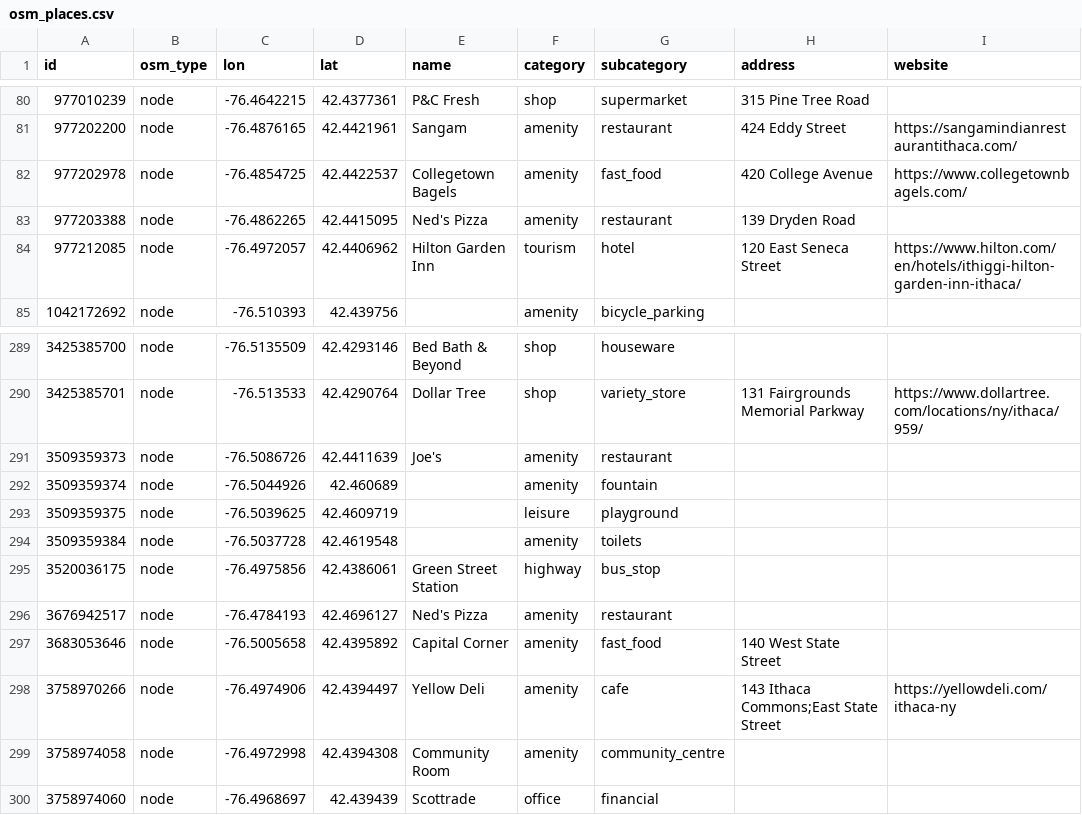
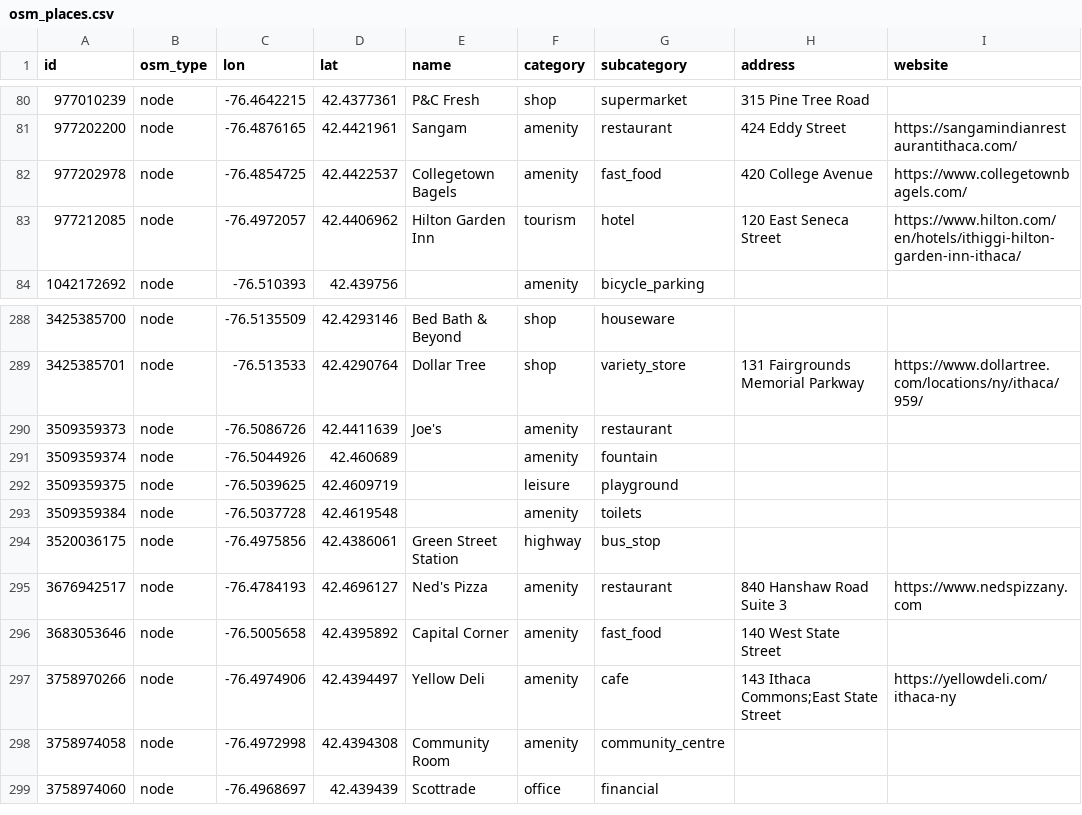
Before and after one commit to geonna51/SideQuest, a CSV file: data/open_street_map/osm_places.csv, drawn as a sheet; only a part is shown, gaps mark what is left out.

```diff
--- a/data/open_street_map/osm_places.csv
+++ b/data/open_street_map/osm_places.csv
@@ -82,3 +82,2 @@ id,osm_type,lon,lat,name,category,subcategory,address,website
 977202978,node,-76.4854725,42.4422537,Collegetown Bagels,amenity,fast_food,420 College Avenue,https://www.collegetownbagels.com/
-977203388,node,-76.4862265,42.4415095,Ned's Pizza,amenity,restaurant,139 Dryden Road,
 977212085,node,-76.4972057,42.4406962,Hilton Garden Inn,tourism,hotel,120 East Seneca Street,https://www.hilton.com/en/hotels/ithiggi-hilton-garden-inn-ithaca/
@@ -295,3 +294,3 @@ id,osm_type,lon,lat,name,category,subcategory,address,website
 3520036175,node,-76.4975856,42.4386061,Green Street Station,highway,bus_stop,,
-3676942517,node,-76.4784193,42.4696127,Ned's Pizza,amenity,restaurant,,
+3676942517,node,-76.4784193,42.4696127,Ned's Pizza,amenity,restaurant,840 Hanshaw Road Suite 3,https://www.nedspizzany.com
 3683053646,node,-76.5005658,42.4395892,Capital Corner,amenity,fast_food,140 West State Street,
```
Also changed, not shown: data/cornell_dining/dining.csv, data/cornell_recs/recs.csv, 4 other files.
